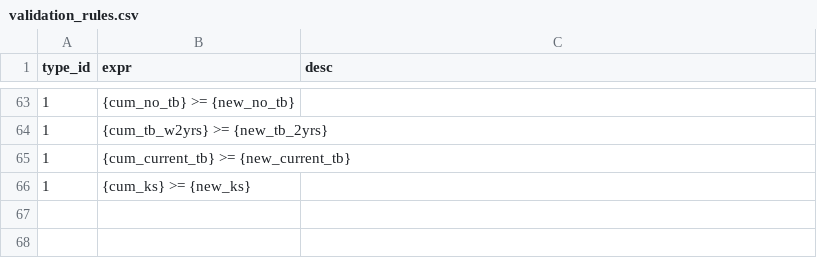
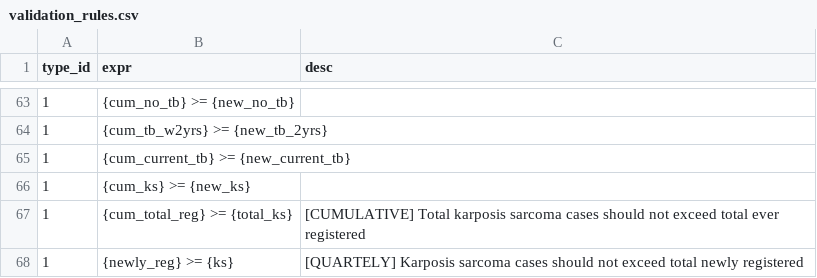
Before and after one commit to BaobabHealthTrust/bart, a CSV file: db/validation_rules.csv, drawn as a sheet; only a part is shown, gaps mark what is left out; the diff names each change by its address in the sheet, - before the commit and + after, or states it on an @@ line.

Commit message:
added two more validation rules

```diff
--- a/db/validation_rules.csv
+++ b/db/validation_rules.csv
+row 67: 1 | {cum_total_reg} >= {total_ks} | [CUMULATIVE] Total karposis sarcoma cases should not exceed total ever registered
+row 68: 1 | {newly_reg} >= {ks} | [QUARTELY] Karposis sarcoma cases should not exceed total newly registered
```
Also changed, not shown: 1 other file.
